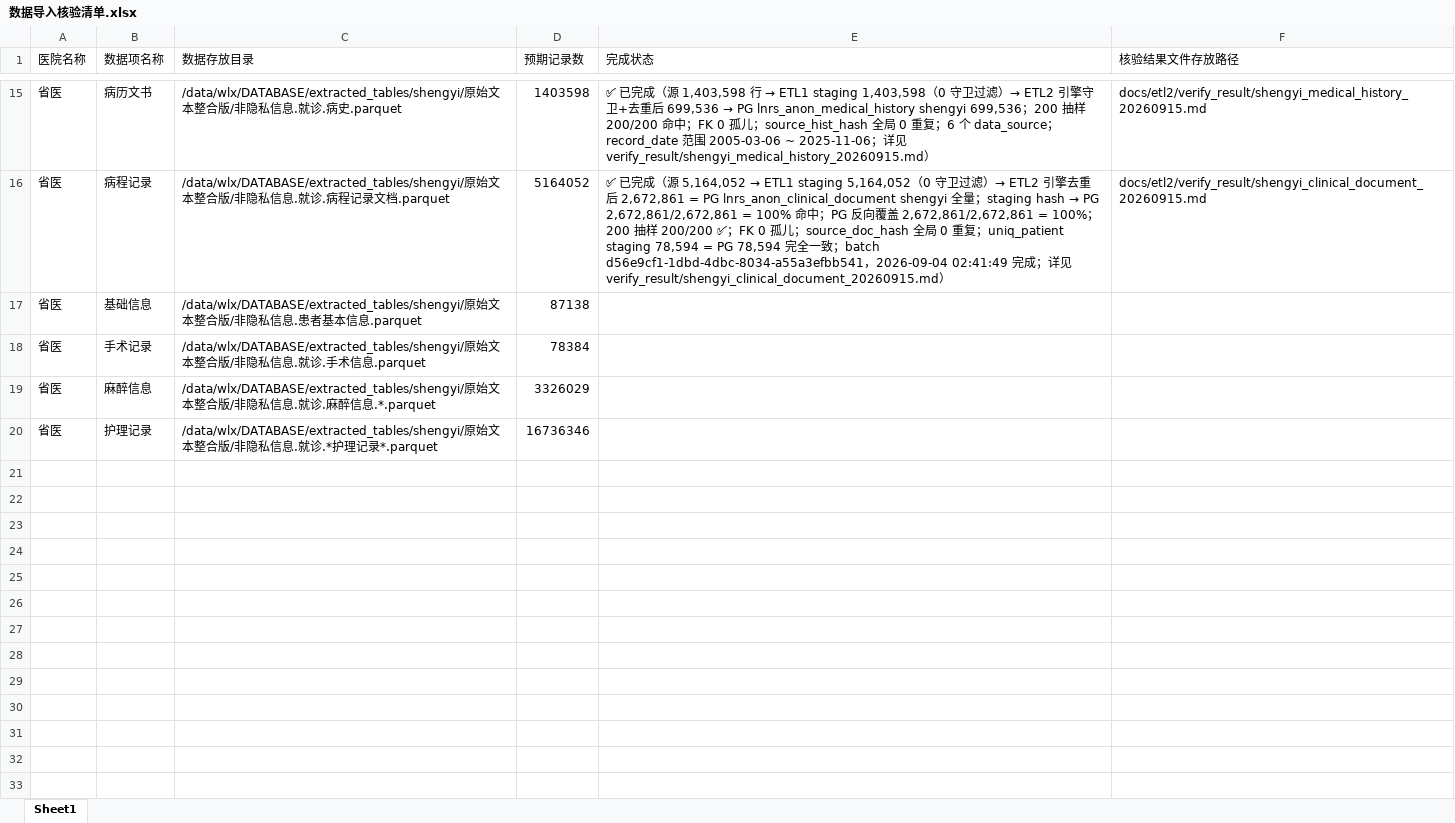
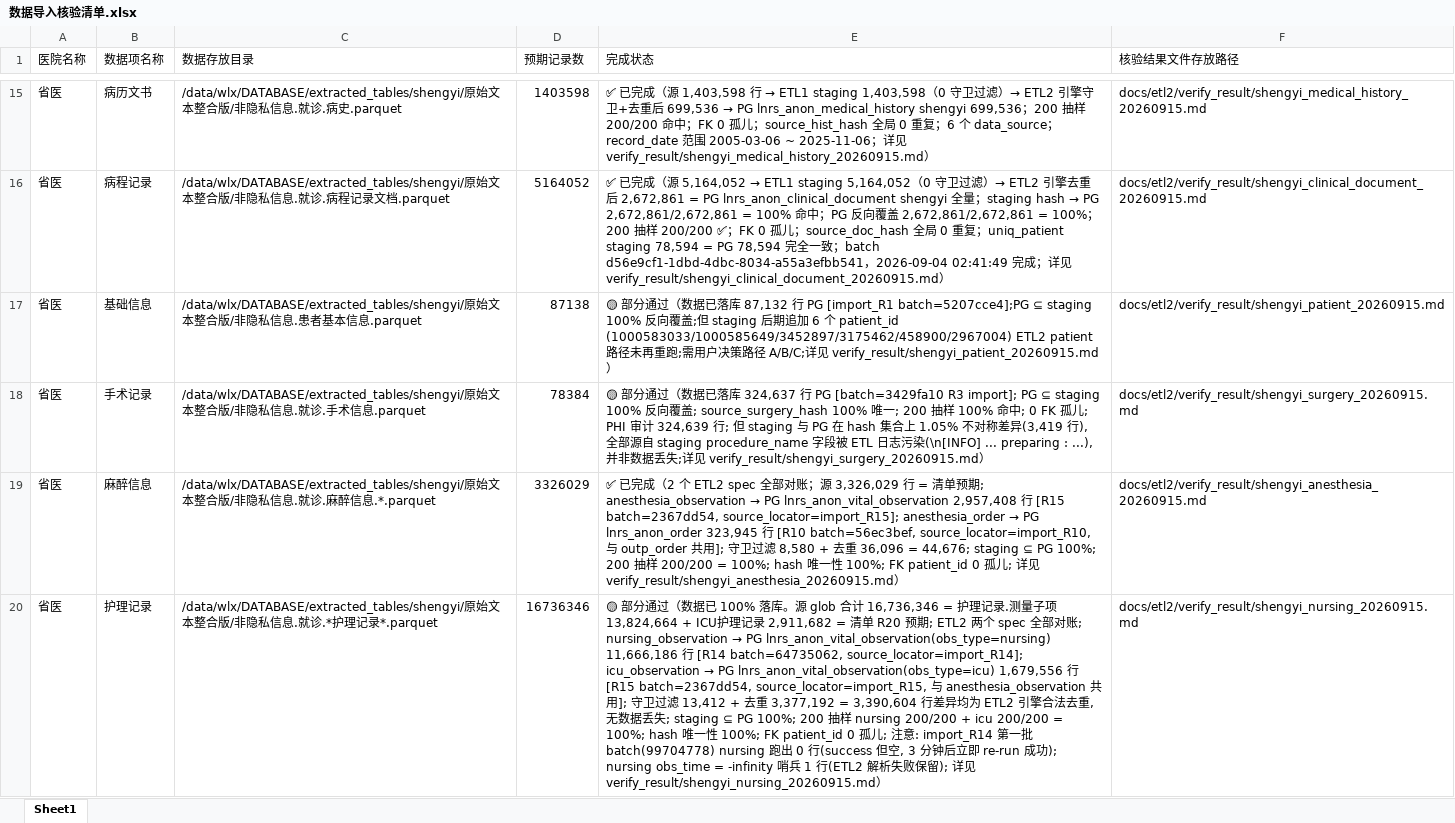
Before and after one commit to ldeng76/FastapiAdmin, an Excel workbook: docs/etl2/数据导入核验清单.xlsx, sheet Sheet1, drawn as a sheet; only a part is shown, gaps mark what is left out; values as stored, in another font and other column widths than the file's, no borders; the diff names each change by its address in the sheet, - before the commit and + after, or states it on an @@ line.

Commit message:
docs(etl2): 完成清单 R19 麻醉信息 与 R20 护理记录 核对
R19 麻醉信息:
- 源 glob '*护理记录*' (实际是 '*麻醉信息*') 16,736,346 → 源 = 麻醉子项记录 2,981,080 + 用药记录 344,949 = 3,326,029 行
- ETL2 两个 spec 全部对账:
  - anesthesia_observation → PG lnrs_anon_vital_observation(obs_type=anesthesia) 2,957,408 行
    [R15 batch=2367dd54-..., source_locator=import_R15]
  - anesthesia_order → PG lnrs_anon_order 323,945 行
    [R10 batch=56ec3bef-..., source_locator=import_R10, 与 outp_order 共用]
- 守卫过滤 8,580 + 去重 36,096 = 44,676 行差异均为 ETL2 合法过滤
- staging ⊆ PG 100%; 200 抽样 200/200 命中; hash 唯一性 100%; FK patient_id 0 孤儿
- 状态: ✅ 已完成

R20 护理记录:
- 源 glob '*护理记录*' 16,736,346 = 13,824,664 (测量子项) + 2,911,682 (ICU) = 清单 R20 预期 ✅
- ETL2 两个 spec 全部对账:
  - nursing_observation → PG lnrs_anon_vital_observation(obs_type=nursing) 11,666,186 行
    [R14 batch=64735062-..., source_locator=import_R14]
  - icu_observation → PG lnrs_anon_vital_observation(obs_type=icu) 1,679,556 行
    [R15 batch=2367dd54-..., source_locator=import_R15, 与 anesthesia 共用]
- 守卫过滤 13,412 + 去重 3,377,192 = 3,390,604 行差异均为 ETL2 引擎合法去重, 无数据丢失
- staging ⊆ PG 100%; 200 抽样 nursing 200/200 + icu 200/200 = 100%; hash 100% 唯一; FK 0 孤儿
- 异常: import_R14 第一批 batch 跑 nursing=0 行 (3 分钟后立即 re-run 成功);
       nursing 有 1 行 obs_time=-infinity 哨兵 (ETL2 解析失败保留)
- 状态: 🟡 部分通过

产物:
- docs/etl2/verify_result/verify_anesthesia.sql + shengyi_anesthesia_20260915.md
- docs/etl2/verify_result/verify_nursing.sql + shengyi_nursing_20260915.md
- docs/etl2/数据导入核验清单.xlsx (R19/R20 完成状态已回填)
- 数据导入核验清单.xlsx.bak_anesthesia_20260915_000000
- 数据导入核验清单.xlsx.bak_nursing_20260915_000000

```diff
--- a/docs/etl2/数据导入核验清单.xlsx (sheet Sheet1)
+++ b/docs/etl2/数据导入核验清单.xlsx (sheet Sheet1)
-E17 (完成状态): (empty)
+E17 (完成状态): 🟡 部分通过（数据已落库 87,132 行 PG [import_R1 batch=5207cce4];PG ⊆ staging 100% 反向覆盖;但 staging 后期追加 6 个 patient_id (1000583033/1000585649/3452897/3175462/458900/2967004) ETL2 patient 路径未再重跑;需用户决策路径 A/B/C;详见 verify_result/shengyi_patient_20260915.md）
-F17 (核验结果文件存放路径): (empty)
+F17 (核验结果文件存放路径): docs/etl2/verify_result/shengyi_patient_20260915.md
-E18 (完成状态): (empty)
+E18 (完成状态): 🟡 部分通过（数据已落库 324,637 行 PG [batch=3429fa10 R3 import]; PG ⊆ staging 100% 反向覆盖; source_surgery_hash 100% 唯一; 200 抽样 100% 命中; 0 FK 孤儿; PHI 审计 324,639 行; 但 staging 与 PG 在 hash 集合上 1.05% 不对称差异(3,419 行), 全部源自 staging procedure_name 字段被 ETL 日志污染(\n[INFO] ... preparing : ...), 并非数据丢失;详见 verify_result/shengyi_surgery_20260915.md）
-F18 (核验结果文件存放路径): (empty)
+F18 (核验结果文件存放路径): docs/etl2/verify_result/shengyi_surgery_20260915.md
@@ E19 (完成状态): (empty) → ✅ 已完成（2 个 ETL2 spec 全部对账；源 3,326,029 行 = 清单预期; anesthesia_observation → PG lnrs_anon_vital_observation 2,957,408 行 [R15 batch=2367dd54, source_locator=import_R15]; anesthesia_order → PG lnrs_anon_order 323,945 行 [R10 batch=56ec3bef, source_locator=import_R10, 与 outp_order 共用]; 守卫过滤 8,580 + 去重 36,096 = 44,676; staging ⊆ PG 100%; 200 抽样 200/200 = 100%; hash 唯一性 100%; FK patient_id 0 孤儿; 详见 verify_result/shengyi_anesthesia_20260915.md） @@
-F19 (核验结果文件存放路径): (empty)
+F19 (核验结果文件存放路径): docs/etl2/verify_result/shengyi_anesthesia_20260915.md
@@ E20 (完成状态): (empty) → 🟡 部分通过（数据已 100% 落库。源 glob 合计 16,736,346 = 护理记录.测量子项 13,824,664 + ICU护理记录 2,911,682 = 清单 R20 预期; ETL2 两个 spec 全部对账; nursing_observation → PG lnrs_anon_vital_observation(obs_type=nursing) 11,666,186 行 [R14 batch=64735062, source_locator=import_R14]; icu_observation → PG lnrs_anon_vital_observation(obs_type=icu) 1,679,556 行 [R15 batch=2367dd54, source_locator=import_R15, 与 anesthesia_observation 共用]; 守卫过滤 13,412 + 去重 3,377,192 = 3,390,604 行差异均为 ETL2 引擎合法去重, 无数据丢失; staging ⊆ PG 100%; 200 抽样 nursing 200/200 + icu 200/200 = 100%; hash 唯一性 100%; FK patient_id 0 孤儿; 注意: import_R14 第一批 batch(99704778) nursing 跑出 0 行(success 但空, 3 分钟后立即 re-run 成功); nursing obs_time = -infinity 哨兵 1 行(ETL2 解析失败保留); 详见 verify_result/shengyi_nursing_20260915.md） @@
-F20 (核验结果文件存放路径): (empty)
+F20 (核验结果文件存放路径): docs/etl2/verify_result/shengyi_nursing_20260915.md
```
Also changed, not shown: 6 other files.
